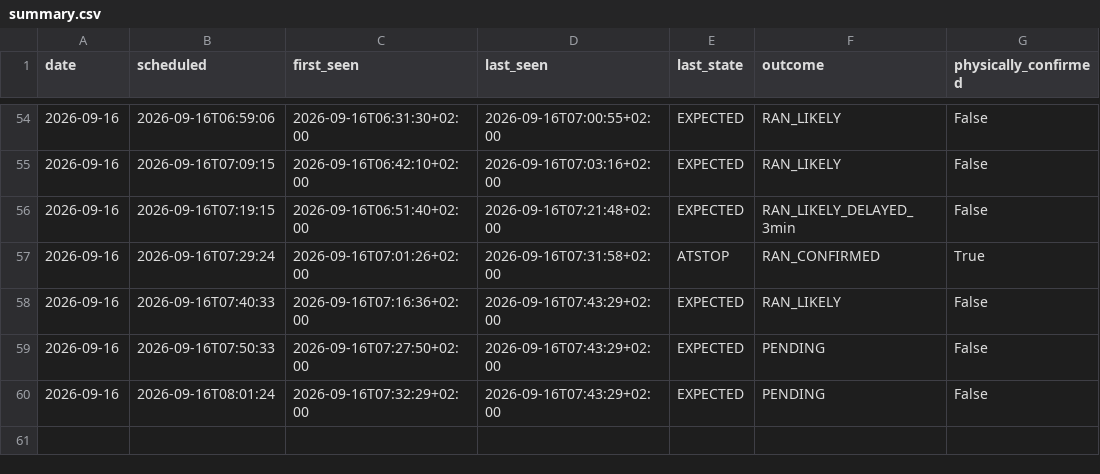
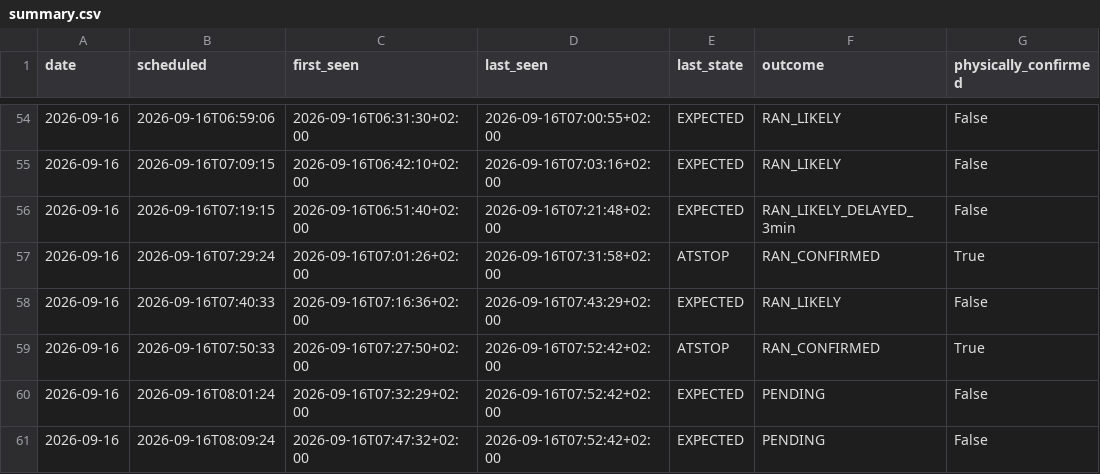
Before and after one commit to johanna86-sudo/sl-516-logg, a CSV file: data/morning/summary.csv, drawn as a sheet; only a part is shown, gaps mark what is left out.

```diff
--- a/data/morning/summary.csv
+++ b/data/morning/summary.csv
@@ -58,3 +58,4 @@ date,scheduled,first_seen,last_seen,last_state,outcome,physically_confirmed
 2026-09-16,2026-09-16T07:40:33,2026-09-16T07:16:36+02:00,2026-09-16T07:43:29+02:00,EXPECTED,RAN_LIKELY,False
-2026-09-16,2026-09-16T07:50:33,2026-09-16T07:27:50+02:00,2026-09-16T07:43:29+02:00,EXPECTED,PENDING,False
-2026-09-16,2026-09-16T08:01:24,2026-09-16T07:32:29+02:00,2026-09-16T07:43:29+02:00,EXPECTED,PENDING,False
+2026-09-16,2026-09-16T07:50:33,2026-09-16T07:27:50+02:00,2026-09-16T07:52:42+02:00,ATSTOP,RAN_CONFIRMED,True
+2026-09-16,2026-09-16T08:01:24,2026-09-16T07:32:29+02:00,2026-09-16T07:52:42+02:00,EXPECTED,PENDING,False
+2026-09-16,2026-09-16T08:09:24,2026-09-16T07:47:32+02:00,2026-09-16T07:52:42+02:00,EXPECTED,PENDING,False
```
Also changed, not shown: data/morning/raw/2026-09-16.csv.
